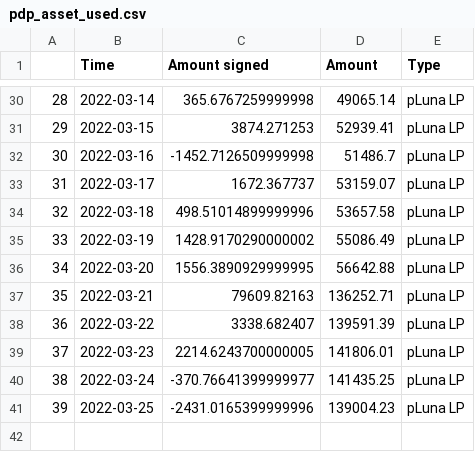
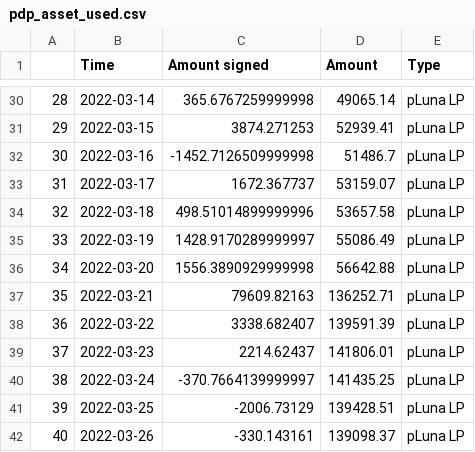
Before and after one commit to IncioMan/prism_analytics, a CSV file: data/processed/pdp_asset_used.csv, drawn as a sheet; only a part is shown, gaps mark what is left out.

```diff
--- a/data/processed/pdp_asset_used.csv
+++ b/data/processed/pdp_asset_used.csv
@@ -34,8 +34,9 @@
 32,2022-03-18,498.51014899999996,53657.58,pLuna LP
-33,2022-03-19,1428.9170290000002,55086.49,pLuna LP
-34,2022-03-20,1556.3890929999995,56642.88,pLuna LP
+33,2022-03-19,1428.9170289999997,55086.49,pLuna LP
+34,2022-03-20,1556.3890929999998,56642.88,pLuna LP
 35,2022-03-21,79609.82163,136252.71,pLuna LP
 36,2022-03-22,3338.682407,139591.39,pLuna LP
-37,2022-03-23,2214.6243700000005,141806.01,pLuna LP
-38,2022-03-24,-370.76641399999977,141435.25,pLuna LP
-39,2022-03-25,-2431.0165399999996,139004.23,pLuna LP
+37,2022-03-23,2214.62437,141806.01,pLuna LP
+38,2022-03-24,-370.7664139999997,141435.25,pLuna LP
+39,2022-03-25,-2006.73129,139428.51,pLuna LP
+40,2022-03-26,-330.143161,139098.37,pLuna LP
```
Also changed, not shown: data/processed/amps_activity.csv, data/processed/pdp_asset_unused.csv, 8 other files.
